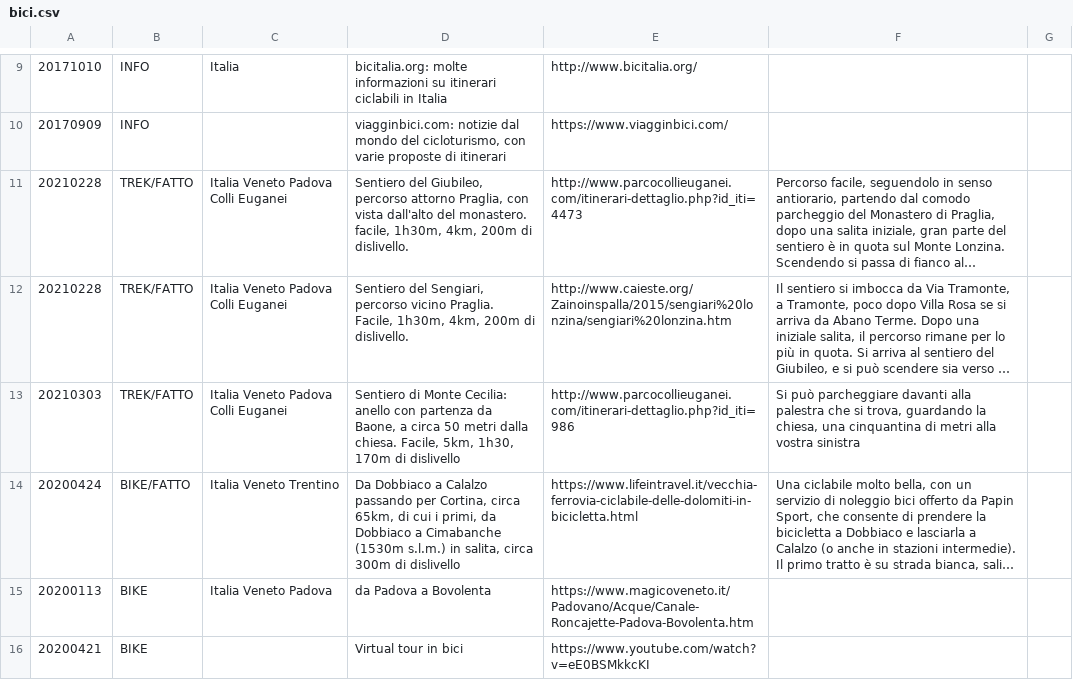
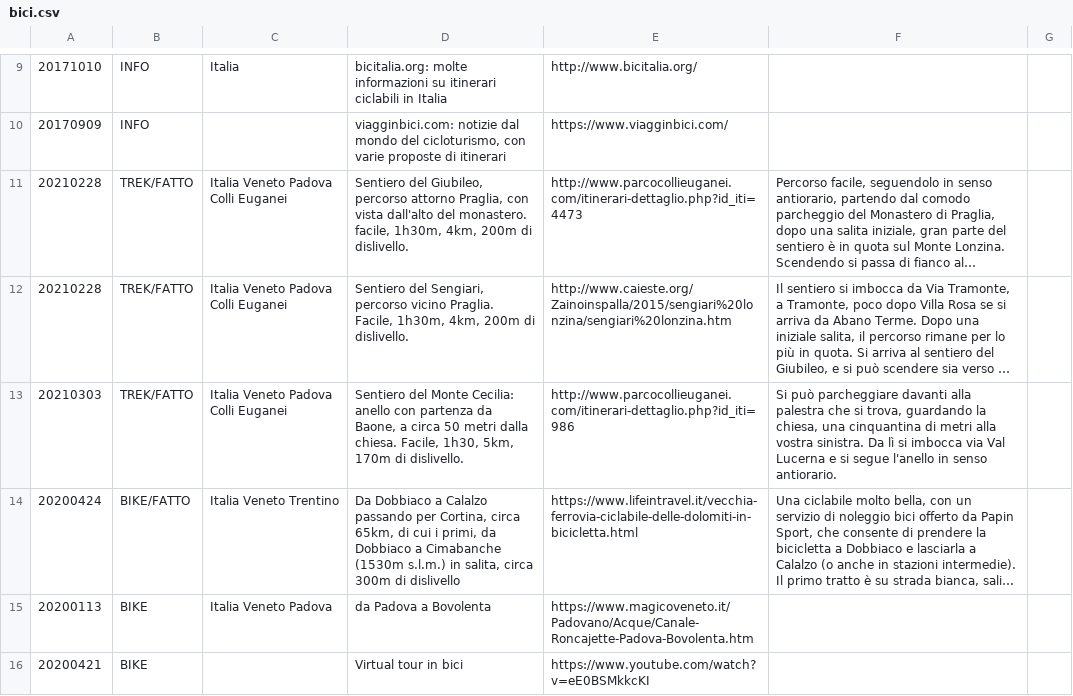
Before and after one commit to giammy/giammy.github.io, a CSV file: ciclozingarate/bici.csv, drawn as a sheet; only a part is shown, gaps mark what is left out; long unchanged cells end in …; the diff names each change by its address in the sheet, - before the commit and + after, or states it on an @@ line.

```diff
--- a/ciclozingarate/bici.csv
+++ b/ciclozingarate/bici.csv
-D13: Sentiero di Monte Cecilia: anello con partenza da Baone, a circa 50 metri dalla chiesa. Facile, 5km, 1h30, 170m di dislivello
+D13: Sentiero del Monte Cecilia: anello con partenza da Baone, a circa 50 metri dalla chiesa. Facile, 1h30, 5km, 170m di dislivello.
-F13: …alla vostra sinistra
+F13: …alla vostra sinistra. Da lì si imbocca via Val Lucerna e si segue l'anello in senso antiorario.
```
Also changed, not shown: 2 other files.
